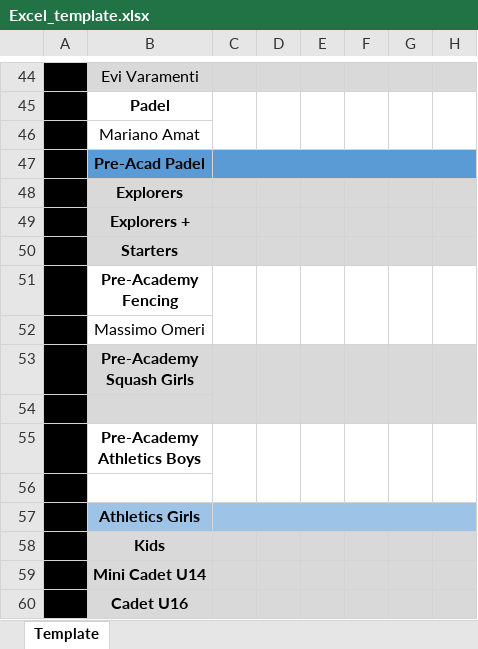
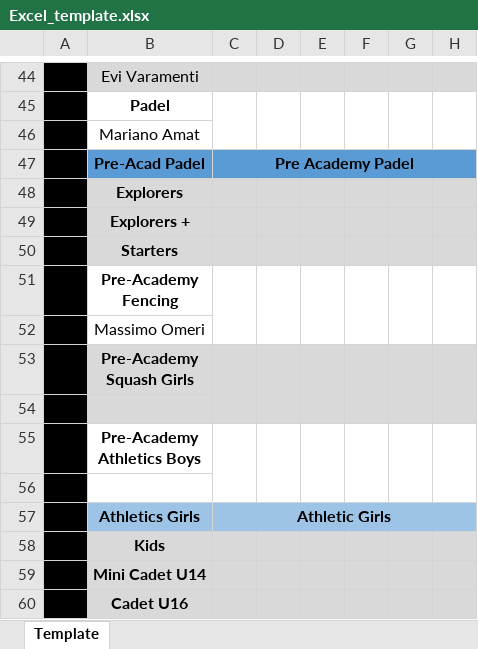
Before and after one commit to SPORT-DATABASES/Operations_TrainingPlan, an Excel workbook: Excel_template.xlsx, sheet Template, drawn as a sheet; only a part is shown, gaps mark what is left out; values as stored, in another font and other column widths than the file's, no borders; charts and pictures and conditional formats not drawn; the diff names each change by its address in the sheet, - before the commit and + after, or states it on an @@ line.

Commit message:
excel

```diff
--- a/Excel_template.xlsx (sheet Template)
+++ b/Excel_template.xlsx (sheet Template)
-C47: (empty)
+C47: Pre Academy Padel
-C57: (empty)
+C57: Athletic Girls
```
